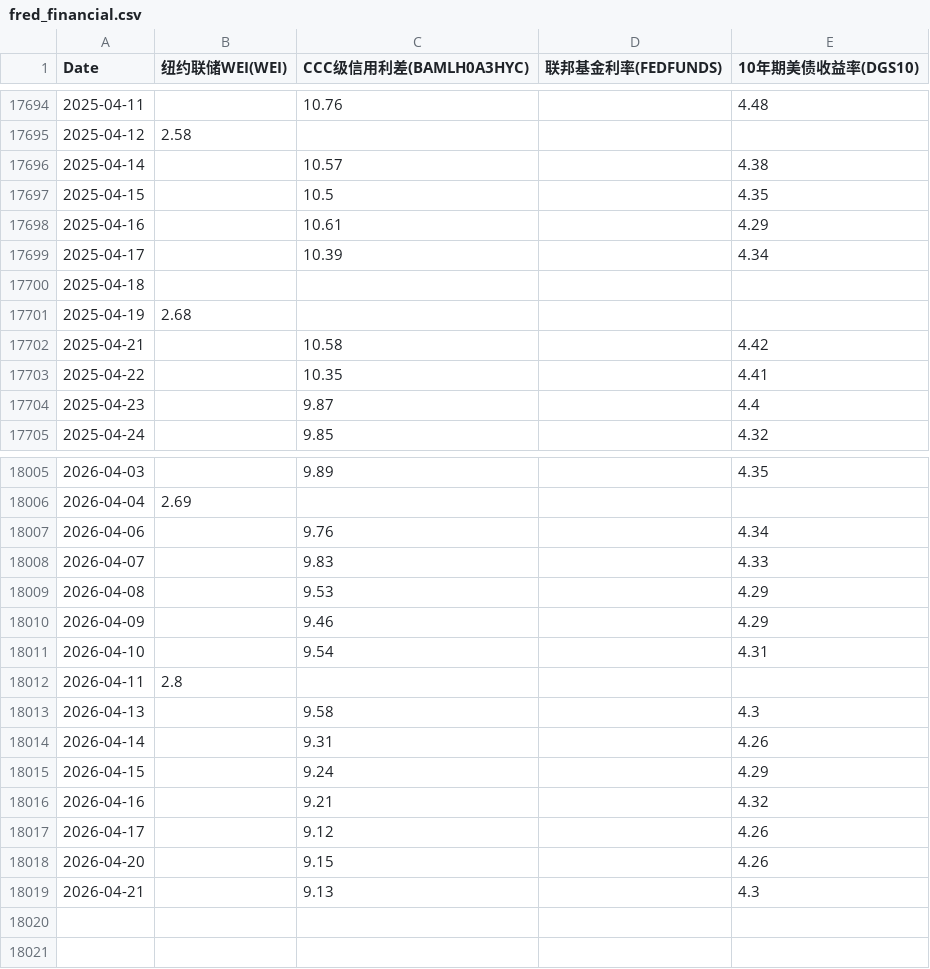
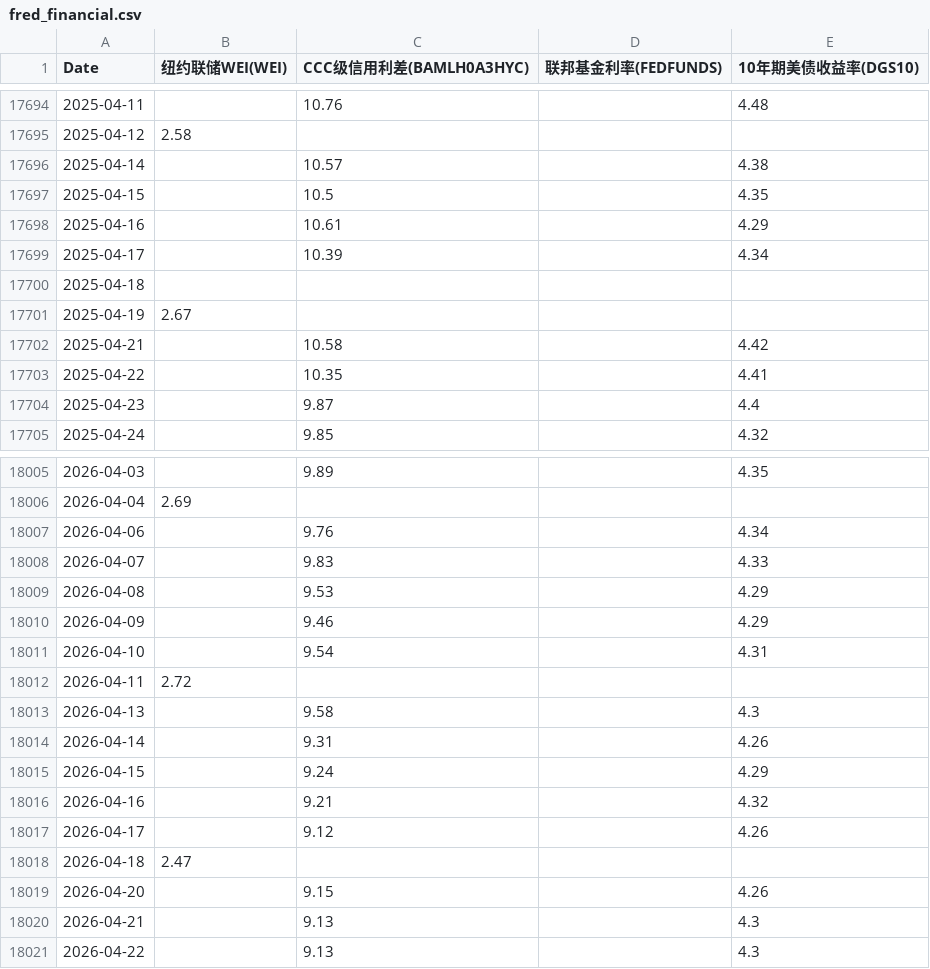
Before and after one commit to rekslee/jiucai, a CSV file: data/fred_financial.csv, drawn as a sheet; only a part is shown, gaps mark what is left out.

```diff
--- a/data/fred_financial.csv
+++ b/data/fred_financial.csv
@@ -17700,3 +17700,3 @@ Date,纽约联储WEI(WEI),CCC级信用利差(BAMLH0A3HYC),联邦基金利率(FED
 2025-04-18,,,,
-2025-04-19,2.68,,,
+2025-04-19,2.67,,,
 2025-04-21,,10.58,,4.42
@@ -18011,3 +18011,3 @@ Date,纽约联储WEI(WEI),CCC级信用利差(BAMLH0A3HYC),联邦基金利率(FED
 2026-04-10,,9.54,,4.31
-2026-04-11,2.8,,,
+2026-04-11,2.72,,,
 2026-04-13,,9.58,,4.3
@@ -18017,3 +18017,5 @@ Date,纽约联储WEI(WEI),CCC级信用利差(BAMLH0A3HYC),联邦基金利率(FED
 2026-04-17,,9.12,,4.26
+2026-04-18,2.47,,,
 2026-04-20,,9.15,,4.26
 2026-04-21,,9.13,,4.3
+2026-04-22,,9.13,,4.3
```
Also changed, not shown: data/aaii_sentiment.csv, data/fred_employment.csv, 2 other files.
